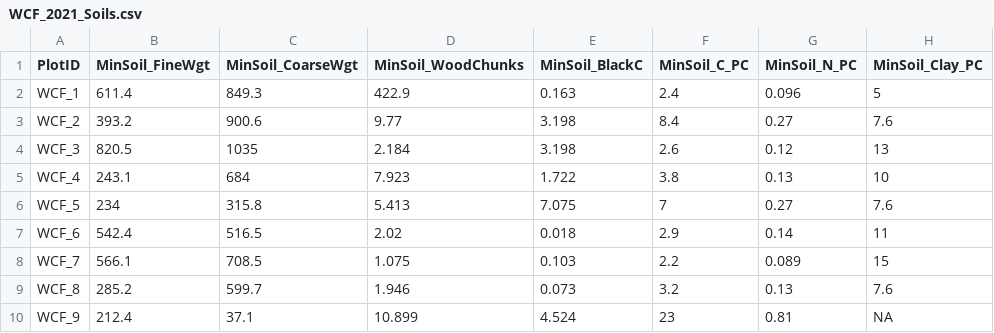
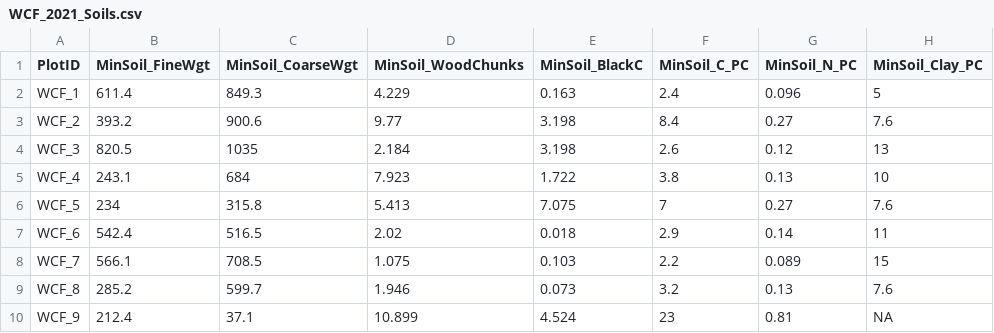
Before and after one commit to IngridFarnell/BVRC_21-10_WCF, a CSV file: Inputs/WCF_2021_Soils.csv, drawn as a sheet; only a part is shown; the diff names each change by its address in the sheet, - before the commit and + after, or states it on an @@ line.

Commit message:
Added soils to carbon

```diff
--- a/Inputs/WCF_2021_Soils.csv
+++ b/Inputs/WCF_2021_Soils.csv
-D2 (MinSoil_WoodChunks): 422.9
+D2 (MinSoil_WoodChunks): 4.229
```
Also changed, not shown: 3 other files.
